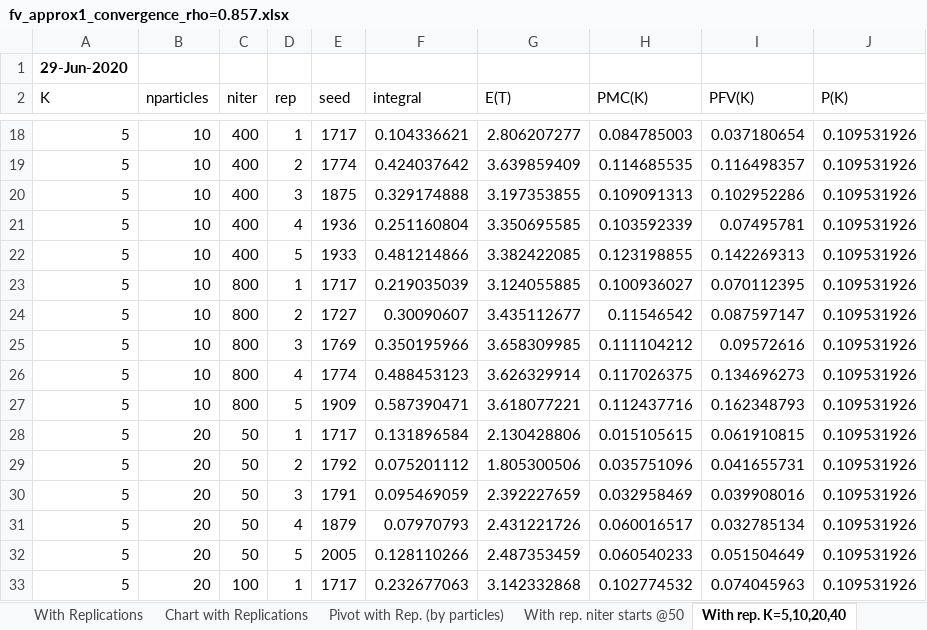
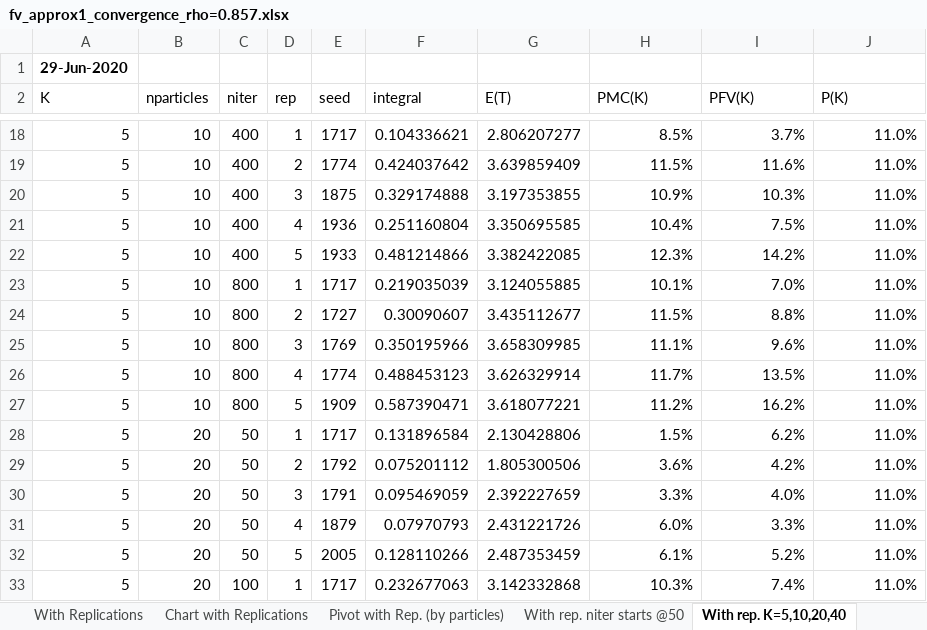
Before and after one commit to mastropi/RL, an Excel workbook: RL-002-QueueBlocking/results/fv_approx1_convergence_rho=0.857.xlsx, sheet With rep. K=5,10,20,40, drawn as a sheet; only a part is shown, gaps mark what is left out; values as stored, in another font and other column widths than the file's, no borders; the diff covers the shown part only; the diff names each change by its address in the sheet, - before the commit and + after, or states it on an @@ line.

```diff
--- a/RL-002-QueueBlocking/results/fv_approx1_convergence_rho=0.857.xlsx (sheet With rep. K=5,10,20,40)
+++ b/RL-002-QueueBlocking/results/fv_approx1_convergence_rho=0.857.xlsx (sheet With rep. K=5,10,20,40)
-H18 (PMC(K)): 0.084785003
+H18 (PMC(K)): 8.5%
-I18 (PFV(K)): 0.037180654
+I18 (PFV(K)): 3.7%
-J18:J33 (P(K)): 0.109531926
+J18:J33 (P(K)): 11.0%
-H19 (PMC(K)): 0.114685535
+H19 (PMC(K)): 11.5%
-I19 (PFV(K)): 0.116498357
+I19 (PFV(K)): 11.6%
-H20 (PMC(K)): 0.109091313
+H20 (PMC(K)): 10.9%
-I20 (PFV(K)): 0.102952286
+I20 (PFV(K)): 10.3%
-H21 (PMC(K)): 0.103592339
+H21 (PMC(K)): 10.4%
-I21 (PFV(K)): 0.07495781
+I21 (PFV(K)): 7.5%
-H22 (PMC(K)): 0.123198855
+H22 (PMC(K)): 12.3%
-I22 (PFV(K)): 0.142269313
+I22 (PFV(K)): 14.2%
-H23 (PMC(K)): 0.100936027
+H23 (PMC(K)): 10.1%
-I23 (PFV(K)): 0.070112395
+I23 (PFV(K)): 7.0%
-H24 (PMC(K)): 0.11546542
+H24 (PMC(K)): 11.5%
-I24 (PFV(K)): 0.087597147
+I24 (PFV(K)): 8.8%
-H25 (PMC(K)): 0.111104212
+H25 (PMC(K)): 11.1%
-I25 (PFV(K)): 0.09572616
+I25 (PFV(K)): 9.6%
-H26 (PMC(K)): 0.117026375
+H26 (PMC(K)): 11.7%
-I26 (PFV(K)): 0.134696273
+I26 (PFV(K)): 13.5%
-H27 (PMC(K)): 0.112437716
+H27 (PMC(K)): 11.2%
-I27 (PFV(K)): 0.162348793
+I27 (PFV(K)): 16.2%
-H28 (PMC(K)): 0.015105615
+H28 (PMC(K)): 1.5%
-I28 (PFV(K)): 0.061910815
+I28 (PFV(K)): 6.2%
-H29 (PMC(K)): 0.035751096
+H29 (PMC(K)): 3.6%
-I29 (PFV(K)): 0.041655731
+I29 (PFV(K)): 4.2%
-H30 (PMC(K)): 0.032958469
+H30 (PMC(K)): 3.3%
-I30 (PFV(K)): 0.039908016
+I30 (PFV(K)): 4.0%
-H31 (PMC(K)): 0.060016517
+H31 (PMC(K)): 6.0%
-I31 (PFV(K)): 0.032785134
+I31 (PFV(K)): 3.3%
-H32 (PMC(K)): 0.060540233
+H32 (PMC(K)): 6.1%
-I32 (PFV(K)): 0.051504649
+I32 (PFV(K)): 5.2%
-H33 (PMC(K)): 0.102774532
+H33 (PMC(K)): 10.3%
-I33 (PFV(K)): 0.074045963
+I33 (PFV(K)): 7.4%
```
Also changed, not shown: 1152 edited cells elsewhere in this sheet, sheet With rep. niter starts @50, sheet Chart, sheet Chart with Replications, charts or pictures, 1 other file.
